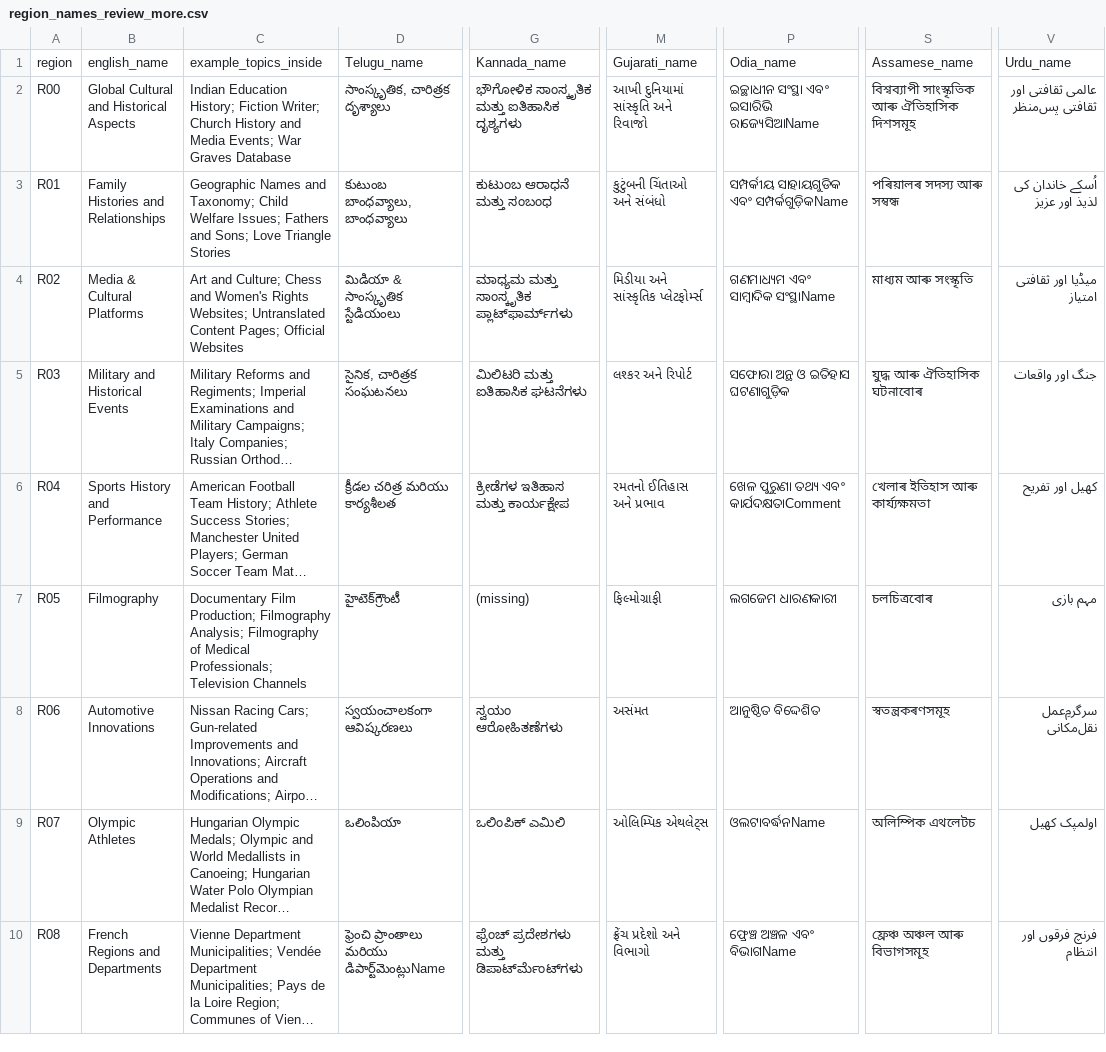
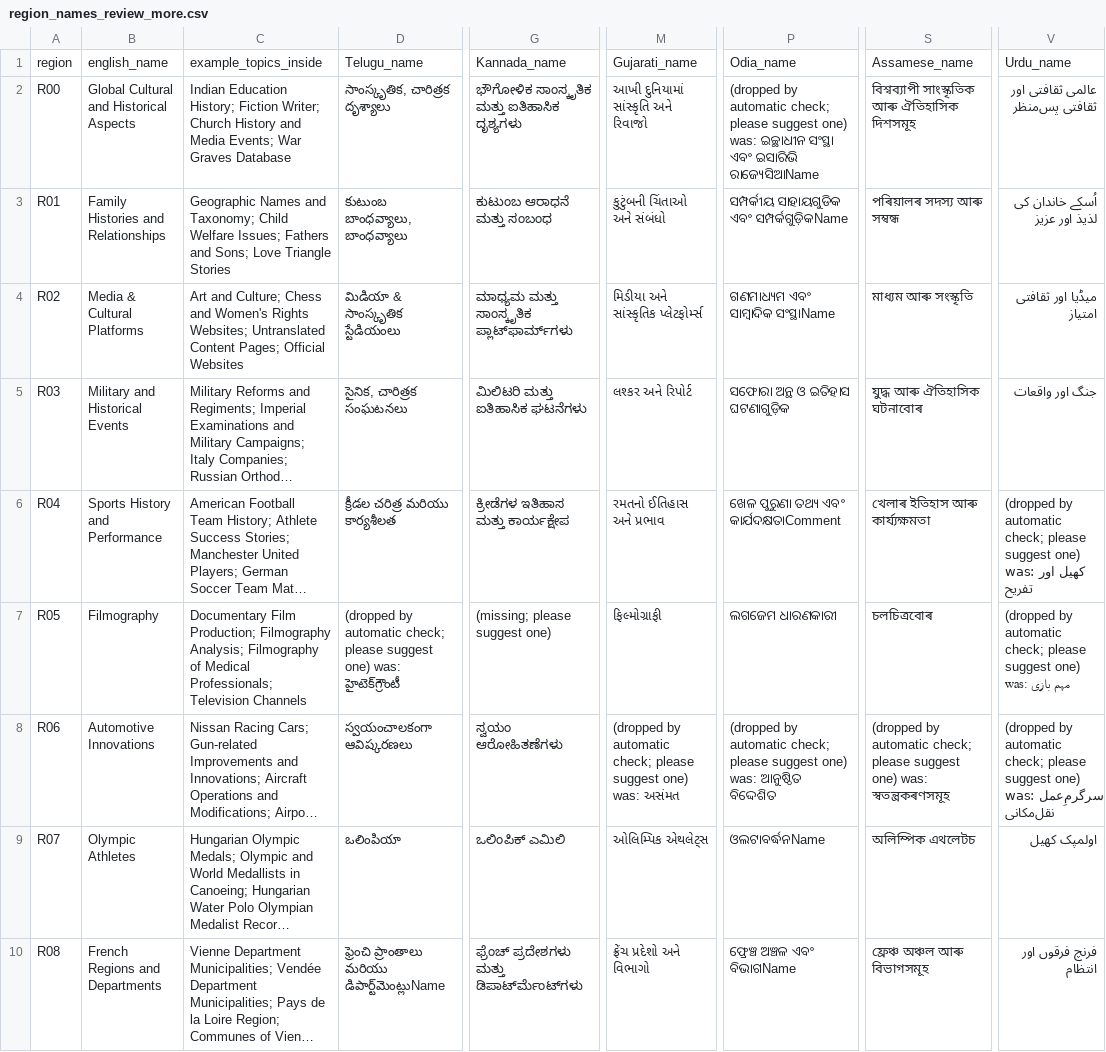
Before and after one commit to Thiruvikramanpravartak/sphota, a CSV file: reports/region_names_review_more.csv, drawn as a sheet; only a part is shown, gaps mark what is left out; long unchanged cells end in …; the diff covers the shown part only; the diff names each change by its address in the sheet, - before the commit and + after, or states it on an @@ line.

```diff
--- a/reports/region_names_review_more.csv
+++ b/reports/region_names_review_more.csv
-P2: ଇଚ୍ଛାଧୀନ ସଂସ୍ଥା…
+P2: (dropped by automatic check; please suggest one) was: ଇଚ୍ଛାଧୀନ ସଂସ୍ଥା…
-V6: کھیل اور تفریح
+V6: (dropped by automatic check; please suggest one) was: کھیل اور تفریح
-D7: హైటెక్‌గ్రౌంటీ
+D7: (dropped by automatic check; please suggest one) was: హైటెక్‌గ్రౌంటీ
-G7: (missing)
+G7: (missing; please suggest one)
-V7: مہم بازی
+V7: (dropped by automatic check; please suggest one) was: مہم بازی
-M8: અસંમત
+M8: (dropped by automatic check; please suggest one) was: અસંમત
-P8: ଆନୁଷ୍ଠିତ ବିଦ୍ଦେଶିତ
+P8: (dropped by automatic check; please suggest one) was: ଆନୁଷ୍ଠିତ ବିଦ୍ଦେଶିତ
-S8: স্বতন্ত্ৰকৰণসমূহ
+S8: (dropped by automatic check; please suggest one) was: স্বতন্ত্ৰকৰণসমূহ
-V8: سرگرمِ‌عمل نقل‌مکانی
+V8: (dropped by automatic check; please suggest one) was: سرگرمِ‌عمل نقل‌مکانی
```
Also changed, not shown: 15 edited cells elsewhere in this file, reports/region_names_review.csv, 4 other files.
